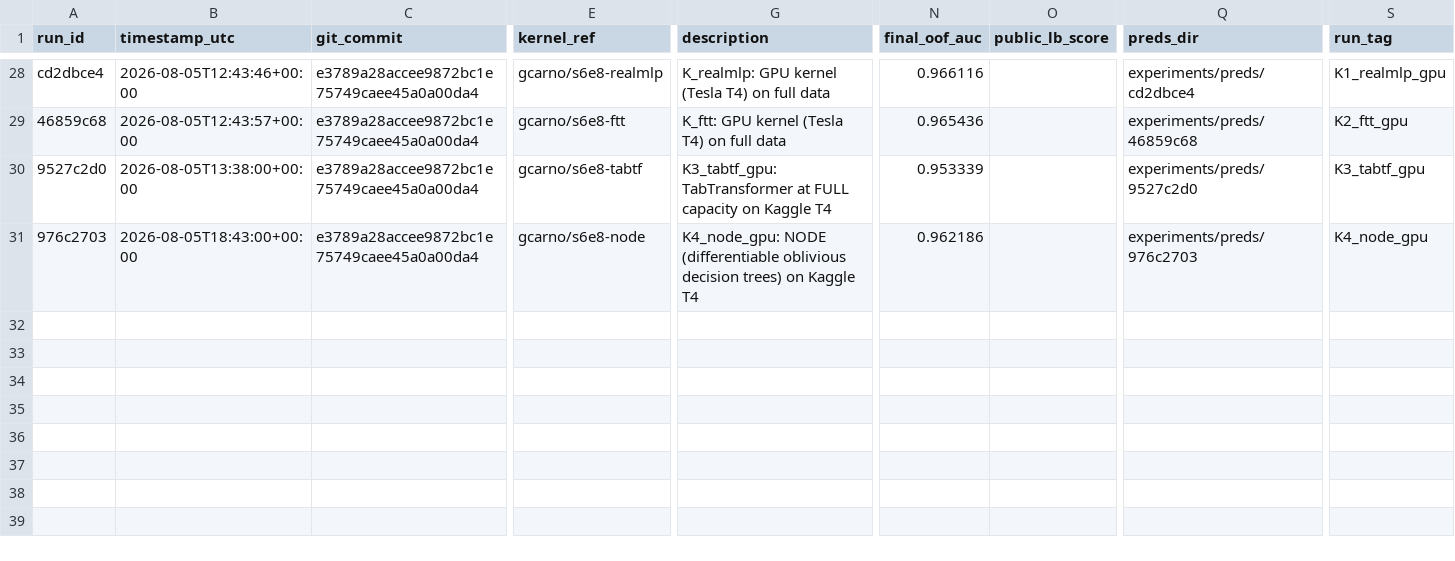
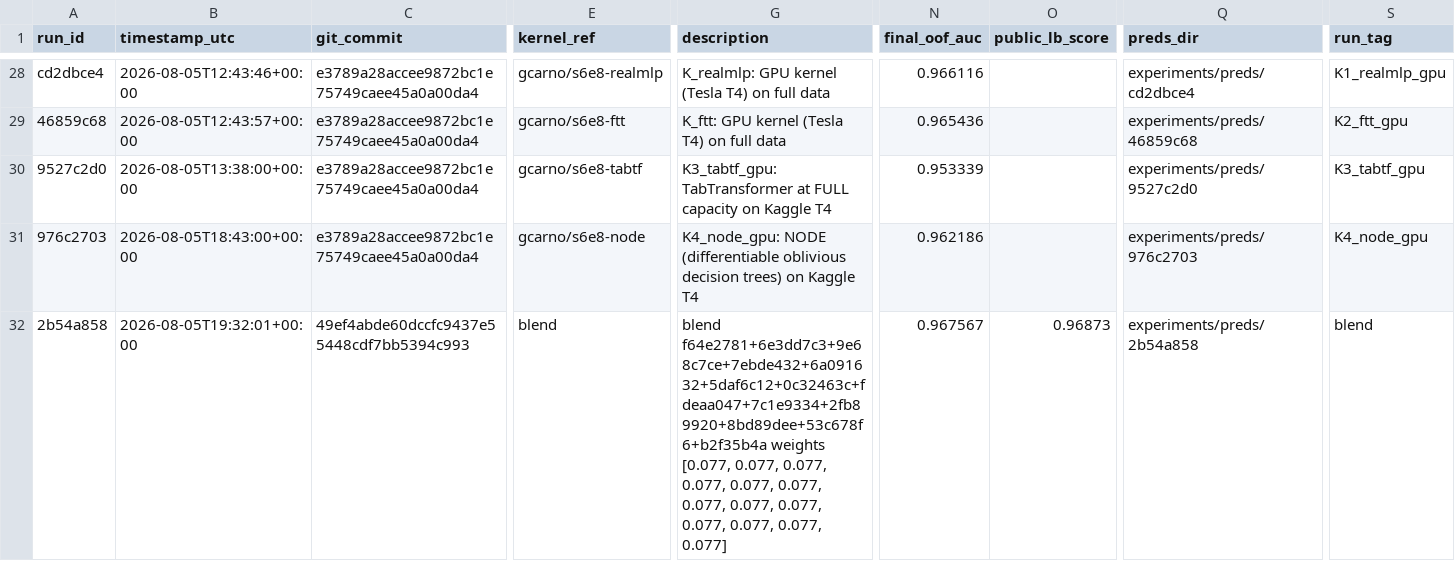
Before and after one commit to gccarno/kaggle_playground_s6e8, a CSV file: experiments/runs.csv, drawn as a sheet; only a part is shown, gaps mark what is left out; rows hold the shown columns only; the diff names each change by its address in the sheet, - before the commit and + after, or states it on an @@ line.

```diff
--- a/experiments/runs.csv
+++ b/experiments/runs.csv
+row 32: 2b54a858 | 2026-08-05T19:32:01+00:00 | 49ef4abde60dccfc9437e55448cdf7bb5394c993 | blend | blend f64e2781+6e3dd7c3+9e68c7ce+7ebde432+6a091632+5daf6c12+0c32463c+fdeaa047+7c1e9334+2fb89920+8bd89dee+53c678f6+b2f35b4a weights [0.077, 0.077, 0.077, 0.077, 0.077, 0.077, 0.077, 0.077, 0.077, 0.077, 0.077, 0.077, 0.077] | 0.967567 | 0.96873 | experiments/preds/2b54a858 | blend
```
Also changed, not shown: 1 other file.
